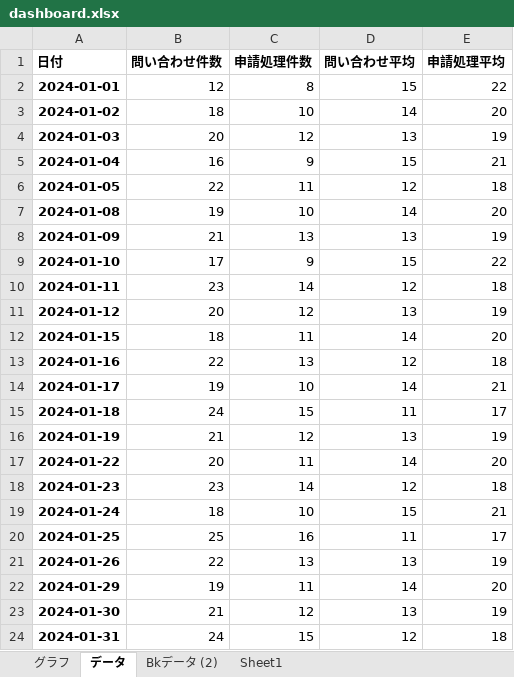
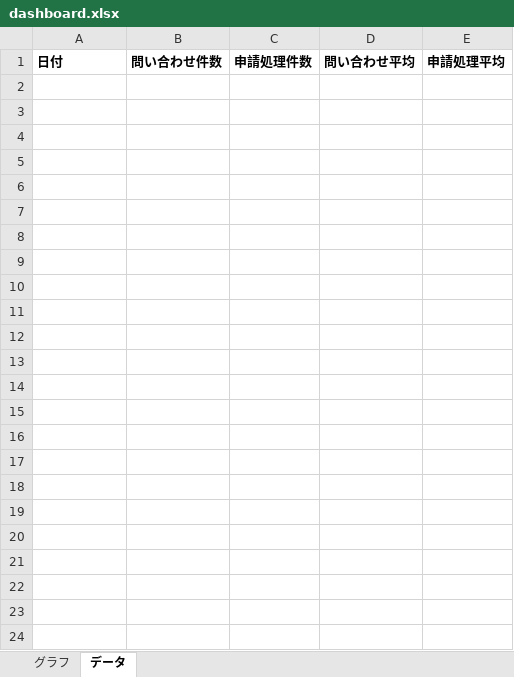
Before and after one commit to naoya-hintex/ExcelUpdateScript, an Excel workbook: data/out/dashboard.xlsx, sheet データ, drawn as a sheet; values as stored, in another font and other column widths than the file's, no borders; the diff names each change by its address in the sheet, - before the commit and + after, or states it on an @@ line.

```diff
--- a/data/out/dashboard.xlsx (sheet データ)
+++ b/data/out/dashboard.xlsx (sheet データ)
-sheet tab: Bkデータ (2)
-sheet tab: Sheet1
-row 2: 2024-01-01 | 12 | 8 | 15 | 22
-row 3: 2024-01-02 | 18 | 10 | 14 | 20
-row 4: 2024-01-03 | 20 | 12 | 13 | 19
-row 5: 2024-01-04 | 16 | 9 | 15 | 21
-row 6: 2024-01-05 | 22 | 11 | 12 | 18
-row 7: 2024-01-08 | 19 | 10 | 14 | 20
-row 8: 2024-01-09 | 21 | 13 | 13 | 19
-row 9: 2024-01-10 | 17 | 9 | 15 | 22
-row 10: 2024-01-11 | 23 | 14 | 12 | 18
-row 11: 2024-01-12 | 20 | 12 | 13 | 19
-row 12: 2024-01-15 | 18 | 11 | 14 | 20
-row 13: 2024-01-16 | 22 | 13 | 12 | 18
-row 14: 2024-01-17 | 19 | 10 | 14 | 21
-row 15: 2024-01-18 | 24 | 15 | 11 | 17
-row 16: 2024-01-19 | 21 | 12 | 13 | 19
-row 17: 2024-01-22 | 20 | 11 | 14 | 20
-row 18: 2024-01-23 | 23 | 14 | 12 | 18
-row 19: 2024-01-24 | 18 | 10 | 15 | 21
-row 20: 2024-01-25 | 25 | 16 | 11 | 17
-row 21: 2024-01-26 | 22 | 13 | 13 | 19
-row 22: 2024-01-29 | 19 | 11 | 14 | 20
-row 23: 2024-01-30 | 21 | 12 | 13 | 19
-row 24: 2024-01-31 | 24 | 15 | 12 | 18
```
Also changed, not shown: charts or pictures, 6 other files.
